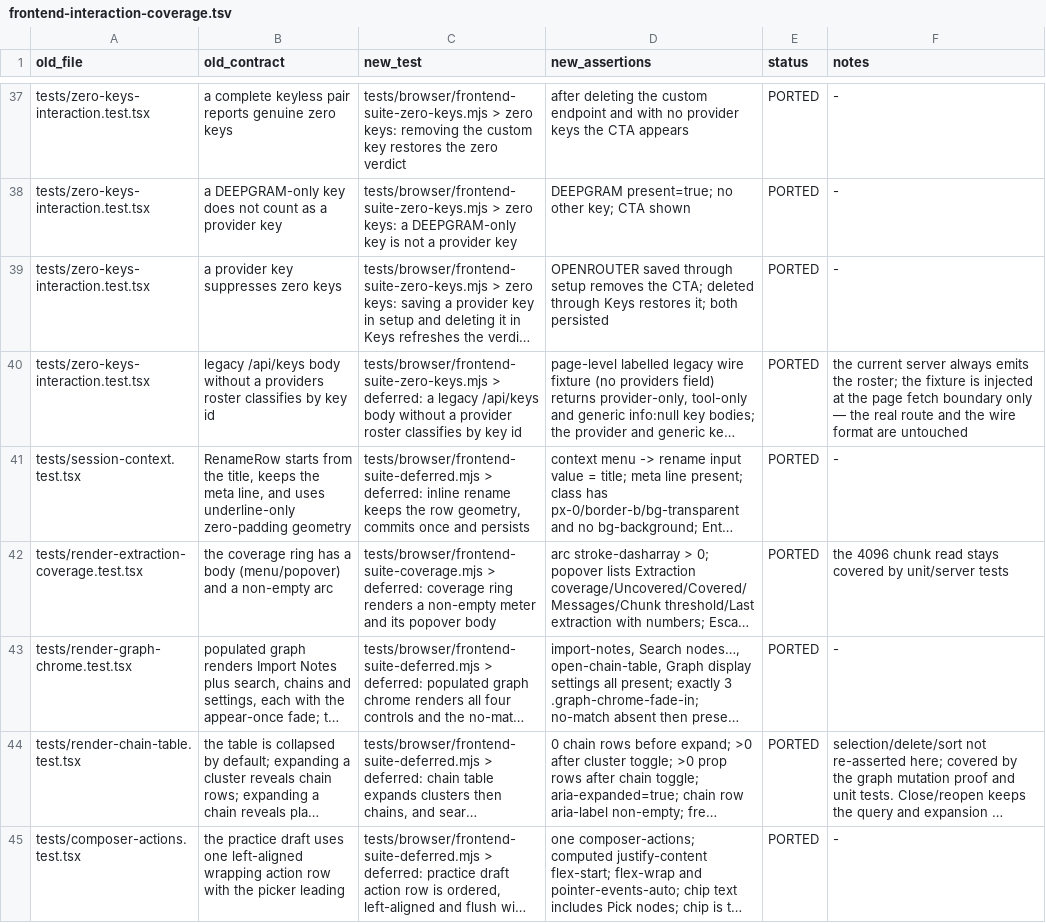
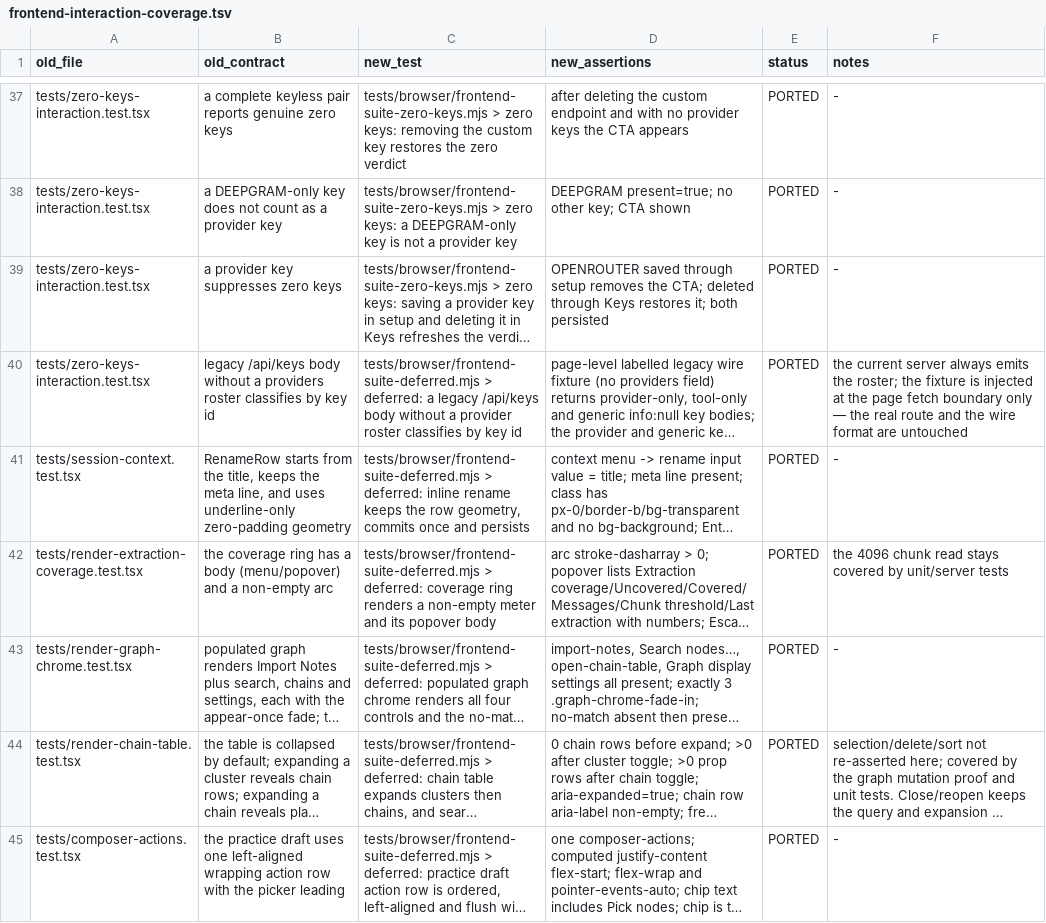
Before and after one commit to edwrdc/learn, a TSV file: docs/frontend-interaction-coverage.tsv, drawn as a sheet; only a part is shown, gaps mark what is left out; long unchanged cells end in …; the diff covers the shown part only; the diff names each change by its address in the sheet, - before the commit and + after, or states it on an @@ line.

```diff
--- a/docs/frontend-interaction-coverage.tsv
+++ b/docs/frontend-interaction-coverage.tsv
-C40 (new_test): tests/browser/frontend-suite-zero-keys.mjs > deferred:…
+C40 (new_test): tests/browser/frontend-suite-deferred.mjs > deferred:…
-C42 (new_test): tests/browser/frontend-suite-coverage.mjs > deferred:…
+C42 (new_test): tests/browser/frontend-suite-deferred.mjs > deferred:…
```
Also changed, not shown: 2 edited cells elsewhere in this file, docs/frontend-test-port.tsv, 12 other files.
